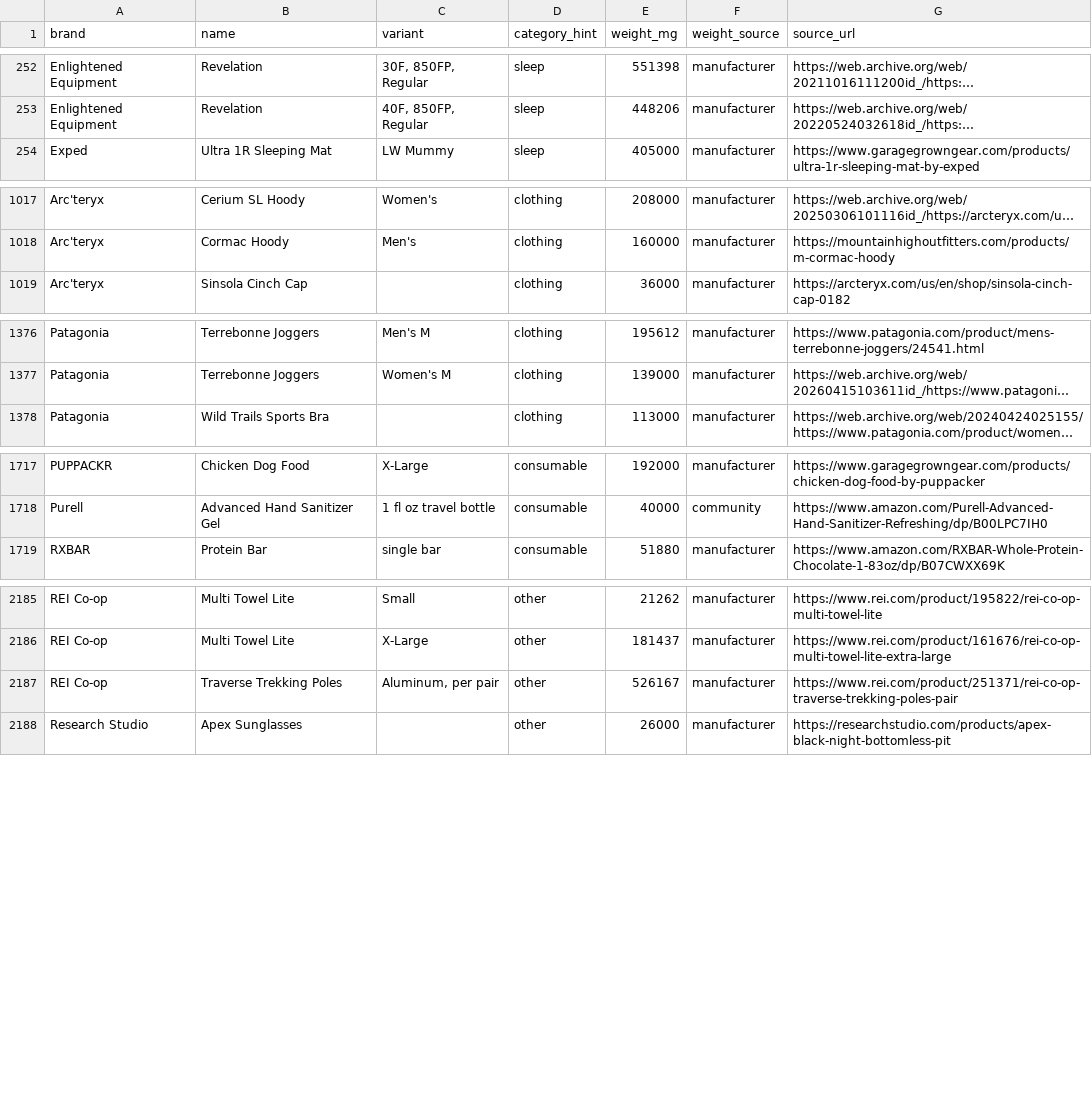
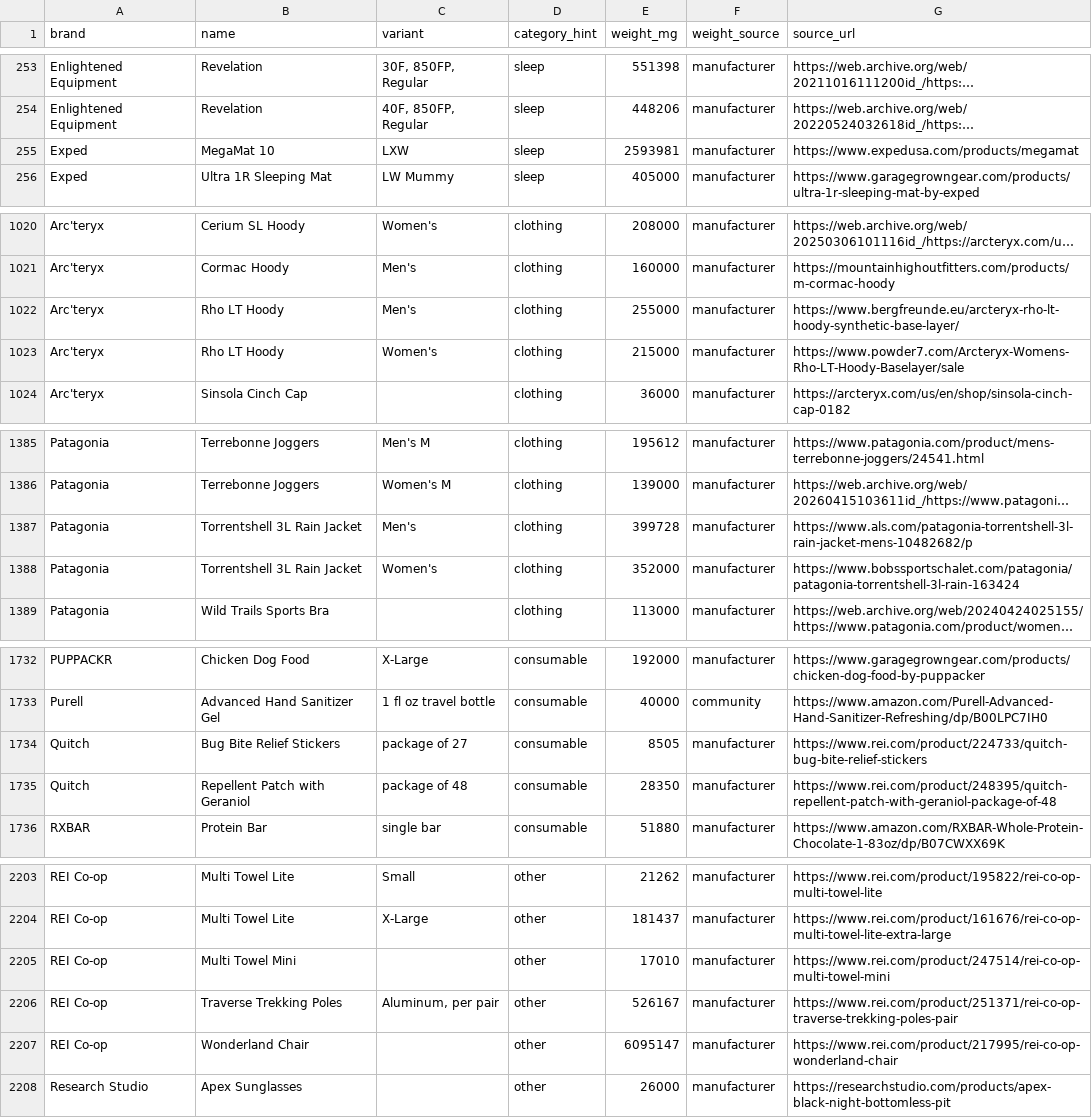
Before and after one commit to ryankiley/mahonia, a CSV file: seed/catalog.csv, drawn as a sheet; only a part is shown, gaps mark what is left out; long unchanged cells end in …; the diff covers the shown part only; the diff names each change by its address in the sheet, - before the commit and + after, or states it on an @@ line.

Commit message:
Add 21 gear items to the catalog (#126)

```diff
--- a/seed/catalog.csv
+++ b/seed/catalog.csv
+row 255: Exped | MegaMat 10 | LXW | sleep | 2593981 | manufacturer | https://www.expedusa.com/products/megamat
+row 1022: Arc'teryx | Rho LT Hoody | Men's | clothing | 255000 | manufacturer | https://www.bergfreunde.eu/arcteryx-rho-lt-hoody-synthetic-base-layer/
+row 1023: Arc'teryx | Rho LT Hoody | Women's | clothing | 215000 | manufacturer | https://www.powder7.com/Arcteryx-Womens-Rho-LT-Hoody-Baselayer/sale
+row 1387: Patagonia | Torrentshell 3L Rain Jacket | Men's | clothing | 399728 | manufacturer | https://www.als.com/patagonia-torrentshell-3l-rain-jacket-mens-10482682/p
+row 1388: Patagonia | Torrentshell 3L Rain Jacket | Women's | clothing | 352000 | manufacturer | https://www.bobssportschalet.com/patagonia/patagonia-torrentshell-3l-rain-163424
+row 1734: Quitch | Bug Bite Relief Stickers | package of 27 | consumable | 8505 | manufacturer | https://www.rei.com/product/224733/quitch-bug-bite-relief-stickers
+row 1735: Quitch | Repellent Patch with Geraniol | package of 48 | consumable | 28350 | manufacturer | https://www.rei.com/product/248395/quitch-repellent-patch-with-geraniol-package-of-48
+row 2205: REI Co-op | Multi Towel Mini |  | other | 17010 | manufacturer | https://www.rei.com/product/247514/rei-co-op-multi-towel-mini
+row 2207: REI Co-op | Wonderland Chair |  | other | 6095147 | manufacturer | https://www.rei.com/product/217995/rei-co-op-wonderland-chair
```
Also changed, not shown: 12 added rows elsewhere in this file, 1 other file.
